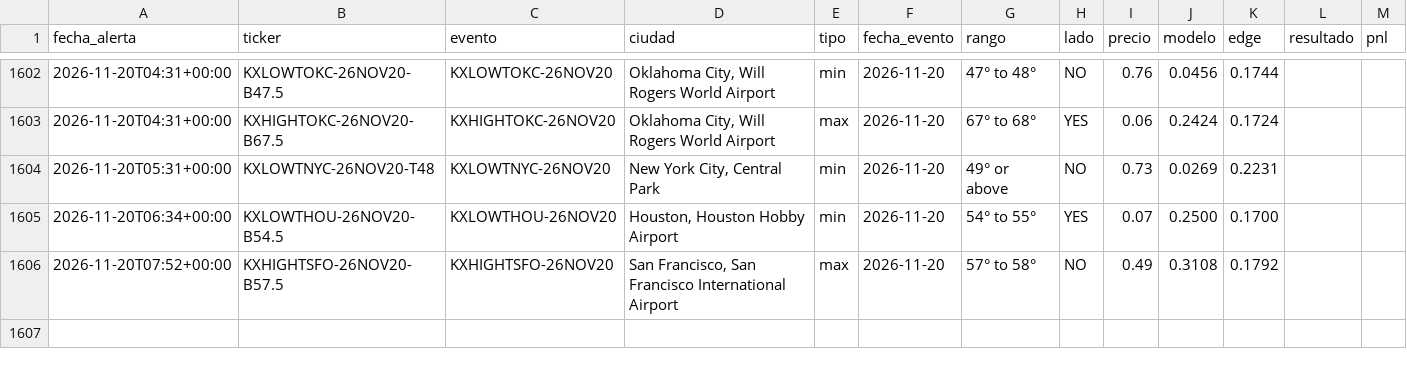
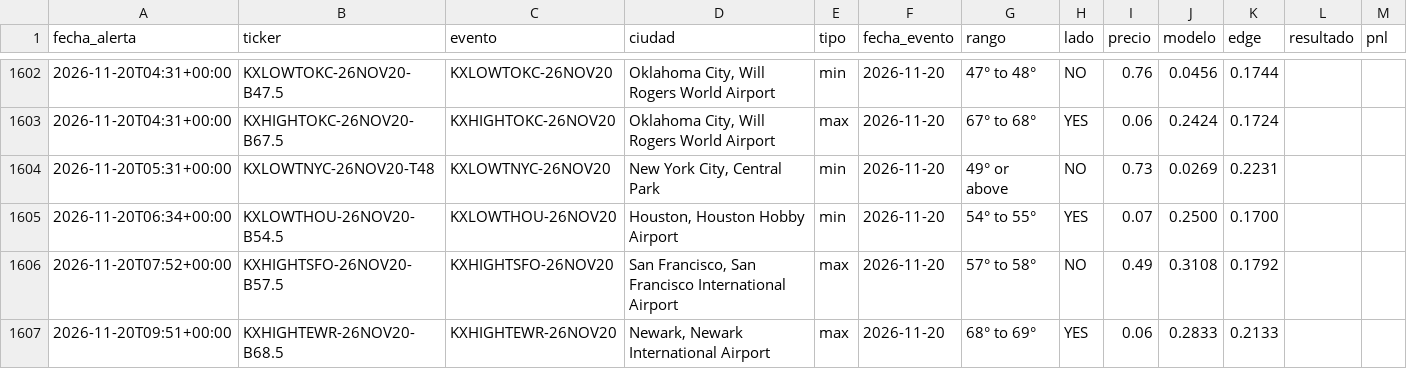
Before and after one commit to juanpablowallstreet-tech/climateradar, a CSV file: estado/alertas.csv, drawn as a sheet; only a part is shown, gaps mark what is left out.

Commit message:
estado radar

```diff
--- a/estado/alertas.csv
+++ b/estado/alertas.csv
@@ -1606 +1606,2 @@ fecha_alerta,ticker,evento,ciudad,tipo,fecha_evento,rango,lado,precio,modelo,edg
 2026-11-20T07:52+00:00,KXHIGHTSFO-26NOV20-B57.5,KXHIGHTSFO-26NOV20,"San Francisco, San Francisco International Airport",max,2026-11-20,57° to 58°,NO,0.49,0.3108,0.1792,,
+2026-11-20T09:51+00:00,KXHIGHTEWR-26NOV20-B68.5,KXHIGHTEWR-26NOV20,"Newark, Newark International Airport",max,2026-11-20,68° to 69°,YES,0.06,0.2833,0.2133,,
```
Also changed, not shown: 1 other file.
